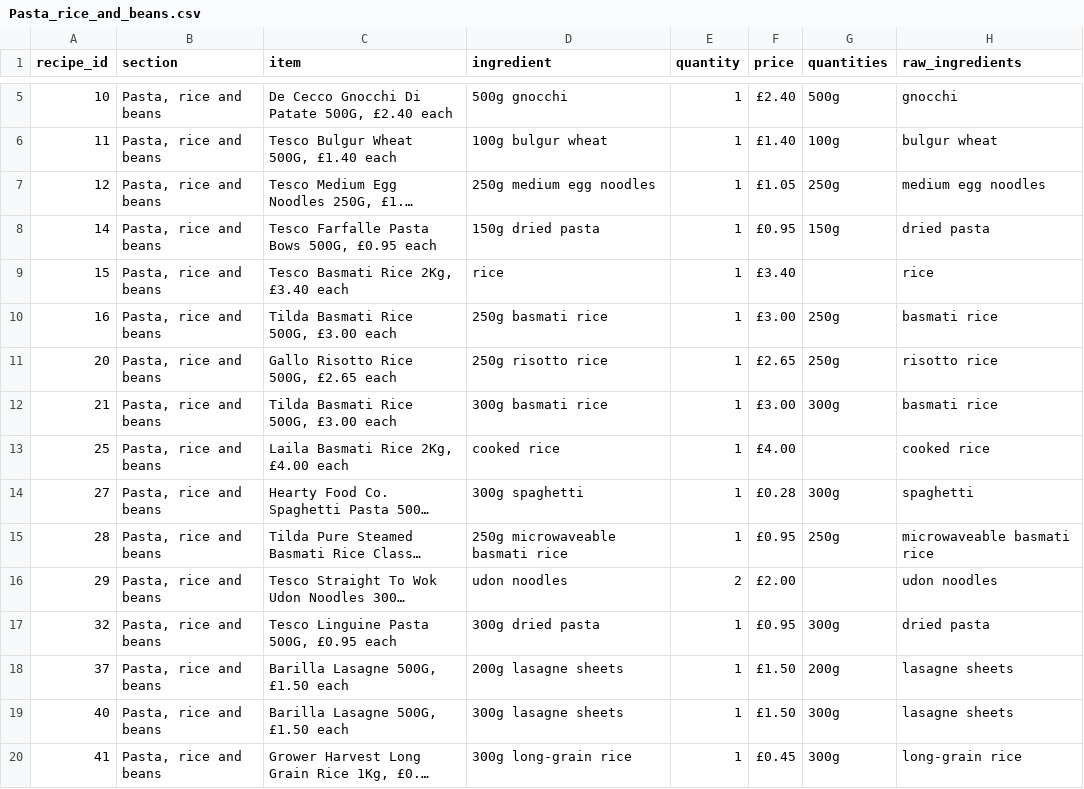
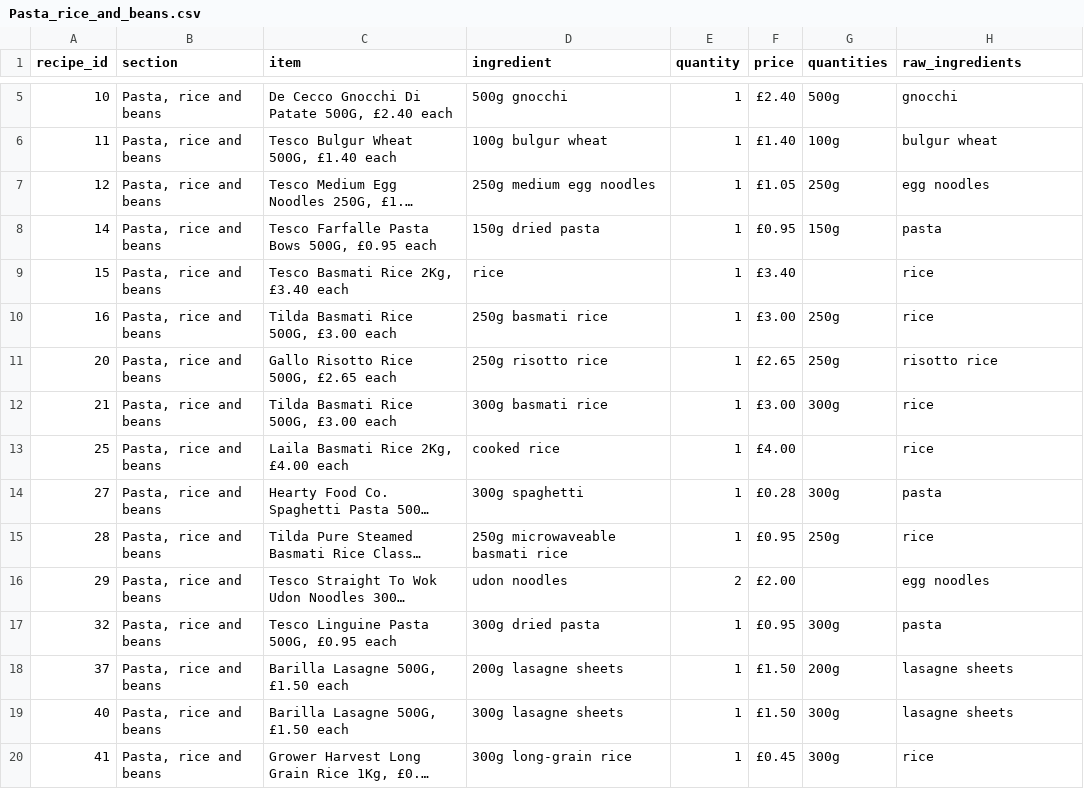
Before and after one commit to camdobbie/RecipeRecommend, a CSV file: Categories_Ingredients/Pasta_rice_and_beans.csv, drawn as a sheet; only a part is shown, gaps mark what is left out; long unchanged cells end in …; the diff covers the shown part only; the diff names each change by its address in the sheet, - before the commit and + after, or states it on an @@ line.

```diff
--- a/Categories_Ingredients/Pasta_rice_and_beans.csv
+++ b/Categories_Ingredients/Pasta_rice_and_beans.csv
-H7 (raw_ingredients): medium egg noodles
+H7 (raw_ingredients): egg noodles
-H8 (raw_ingredients): dried pasta
+H8 (raw_ingredients): pasta
-H10 (raw_ingredients): basmati rice
+H10 (raw_ingredients): rice
-H12 (raw_ingredients): basmati rice
+H12 (raw_ingredients): rice
-H13 (raw_ingredients): cooked rice
+H13 (raw_ingredients): rice
-H14 (raw_ingredients): spaghetti
+H14 (raw_ingredients): pasta
-H15 (raw_ingredients): microwaveable basmati rice
+H15 (raw_ingredients): rice
-H16 (raw_ingredients): udon noodles
+H16 (raw_ingredients): egg noodles
-H17 (raw_ingredients): dried pasta
+H17 (raw_ingredients): pasta
-H20 (raw_ingredients): long-grain rice
+H20 (raw_ingredients): rice
```
Also changed, not shown: 26 edited cells elsewhere in this file, Categories_Ingredients/Dairy_and_eggs.csv.
